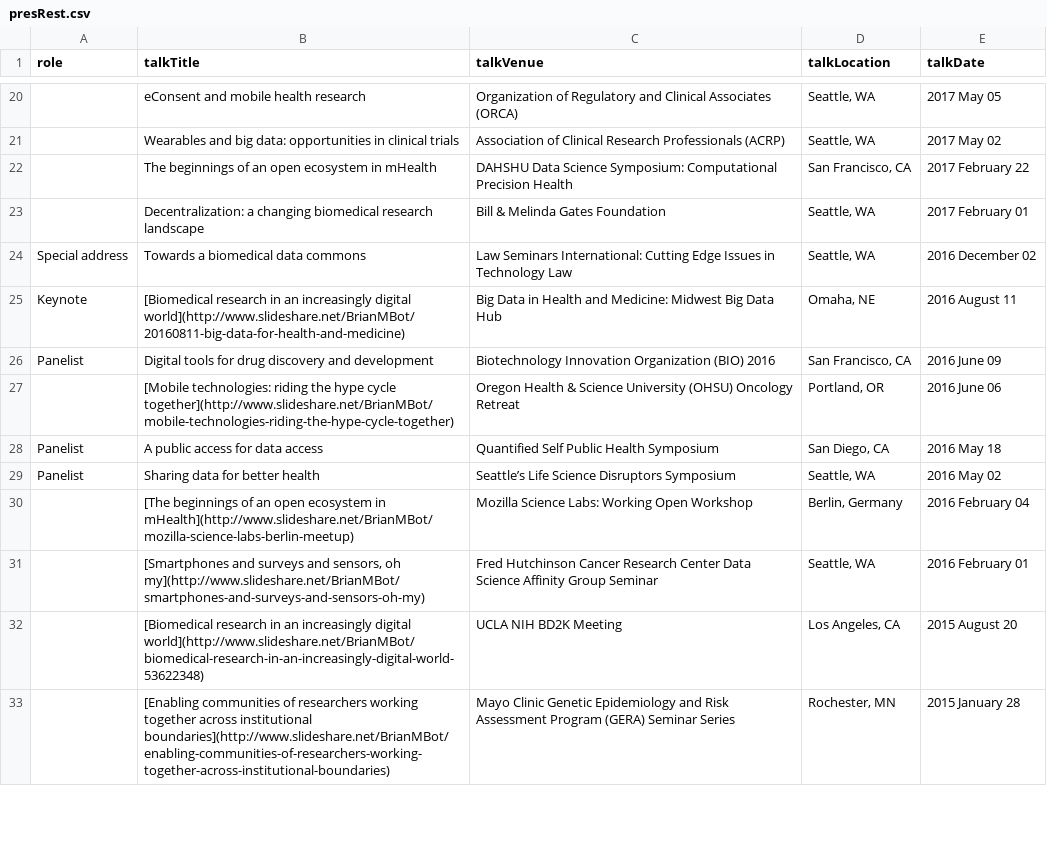
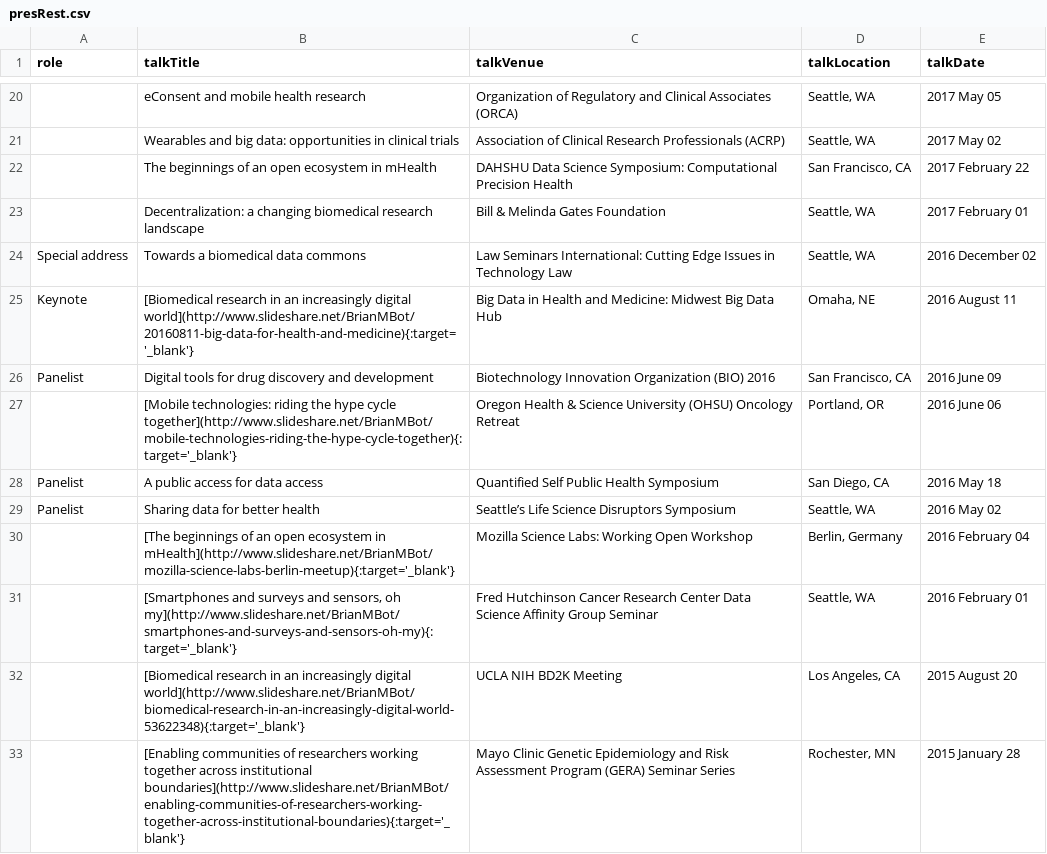
Before and after one commit to brian-bot/brian-bot.github.io, a CSV file: _data/presRest.csv, drawn as a sheet; only a part is shown, gaps mark what is left out; the diff covers the shown part only.

Commit message:
two changes: (1) update to about.md; and (2) change target to new tab for (most) links

```diff
--- a/_data/presRest.csv
+++ b/_data/presRest.csv
@@ -24,10 +24,10 @@ role,talkTitle,talkVenue,talkLocation,talkDate
 "Special address","Towards a biomedical data commons","Law Seminars International: Cutting Edge Issues in Technology Law","Seattle, WA","2016 December 02"
-"Keynote","[Biomedical research in an increasingly digital world](http://www.slideshare.net/BrianMBot/20160811-big-data-for-health-and-medicine)","Big Data in Health and Medicine: Midwest Big Data Hub","Omaha, NE","2016 August 11"
+"Keynote","[Biomedical research in an increasingly digital world](http://www.slideshare.net/BrianMBot/20160811-big-data-for-health-and-medicine){:target='_blank'}","Big Data in Health and Medicine: Midwest Big Data Hub","Omaha, NE","2016 August 11"
 "Panelist","Digital tools for drug discovery and development","Biotechnology Innovation Organization (BIO) 2016","San Francisco, CA","2016 June 09"
-,"[Mobile technologies: riding the hype cycle together](http://www.slideshare.net/BrianMBot/mobile-technologies-riding-the-hype-cycle-together)","Oregon Health & Science University (OHSU) Oncology Retreat","Portland, OR","2016 June 06"
+,"[Mobile technologies: riding the hype cycle together](http://www.slideshare.net/BrianMBot/mobile-technologies-riding-the-hype-cycle-together){:target='_blank'}","Oregon Health & Science University (OHSU) Oncology Retreat","Portland, OR","2016 June 06"
 "Panelist","A public access for data access","Quantified Self Public Health Symposium","San Diego, CA","2016 May 18"
 "Panelist","Sharing data for better health","Seattle’s Life Science Disruptors Symposium","Seattle, WA","2016 May 02"
-,"[The beginnings of an open ecosystem in mHealth](http://www.slideshare.net/BrianMBot/mozilla-science-labs-berlin-meetup)","Mozilla Science Labs: Working Open Workshop","Berlin, Germany","2016 February 04"
-,"[Smartphones and surveys and sensors, oh my](http://www.slideshare.net/BrianMBot/smartphones-and-surveys-and-sensors-oh-my)","Fred Hutchinson Cancer Research Center Data Science Affinity Group Seminar","Seattle, WA","2016 February 01"
-,"[Biomedical research in an increasingly digital world](http://www.slideshare.net/BrianMBot/biomedical-research-in-an-increasingly-digital-world-53622348)","UCLA NIH BD2K Meeting","Los Angeles, CA","2015 August 20"
-,"[Enabling communities of researchers working together across institutional boundaries](http://www.slideshare.net/BrianMBot/enabling-communities-of-researchers-working-together-across-institutional-boundaries)","Mayo Clinic Genetic Epidemiology and Risk Assessment Program (GERA) Seminar Series","Rochester, MN","2015 January 28"
+,"[The beginnings of an open ecosystem in mHealth](http://www.slideshare.net/BrianMBot/mozilla-science-labs-berlin-meetup){:target='_blank'}","Mozilla Science Labs: Working Open Workshop","Berlin, Germany","2016 February 04"
+,"[Smartphones and surveys and sensors, oh my](http://www.slideshare.net/BrianMBot/smartphones-and-surveys-and-sensors-oh-my){:target='_blank'}","Fred Hutchinson Cancer Research Center Data Science Affinity Group Seminar","Seattle, WA","2016 February 01"
+,"[Biomedical research in an increasingly digital world](http://www.slideshare.net/BrianMBot/biomedical-research-in-an-increasingly-digital-world-53622348){:target='_blank'}","UCLA NIH BD2K Meeting","Los Angeles, CA","2015 August 20"
+,"[Enabling communities of researchers working together across institutional boundaries](http://www.slideshare.net/BrianMBot/enabling-communities-of-researchers-working-together-across-institutional-boundaries){:target='_blank'}","Mayo Clinic Genetic Epidemiology and Risk Assessment Program (GERA) Seminar Series","Rochester, MN","2015 January 28"
```
Also changed, not shown: 7 edited cells elsewhere in this file, _data/communityRest.csv, _data/communityTop10.csv, 3 other files.
